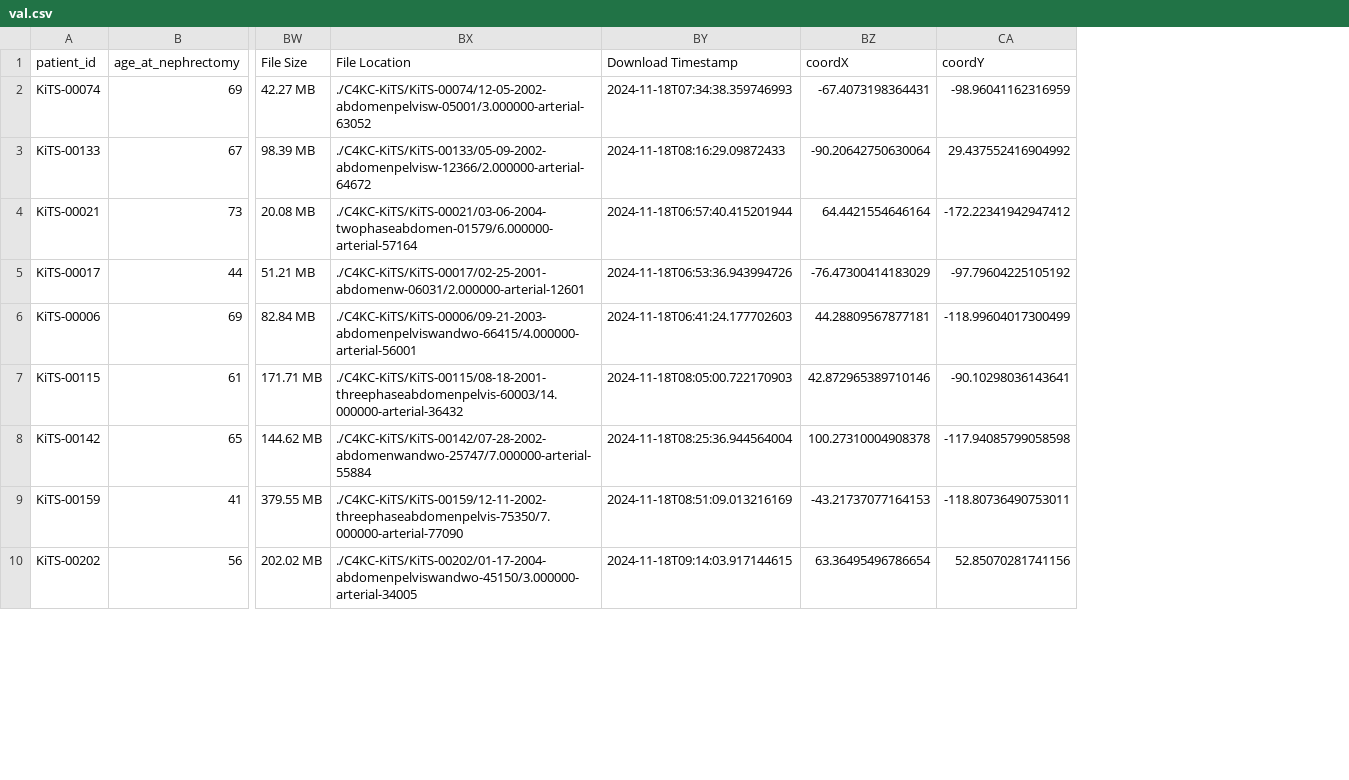
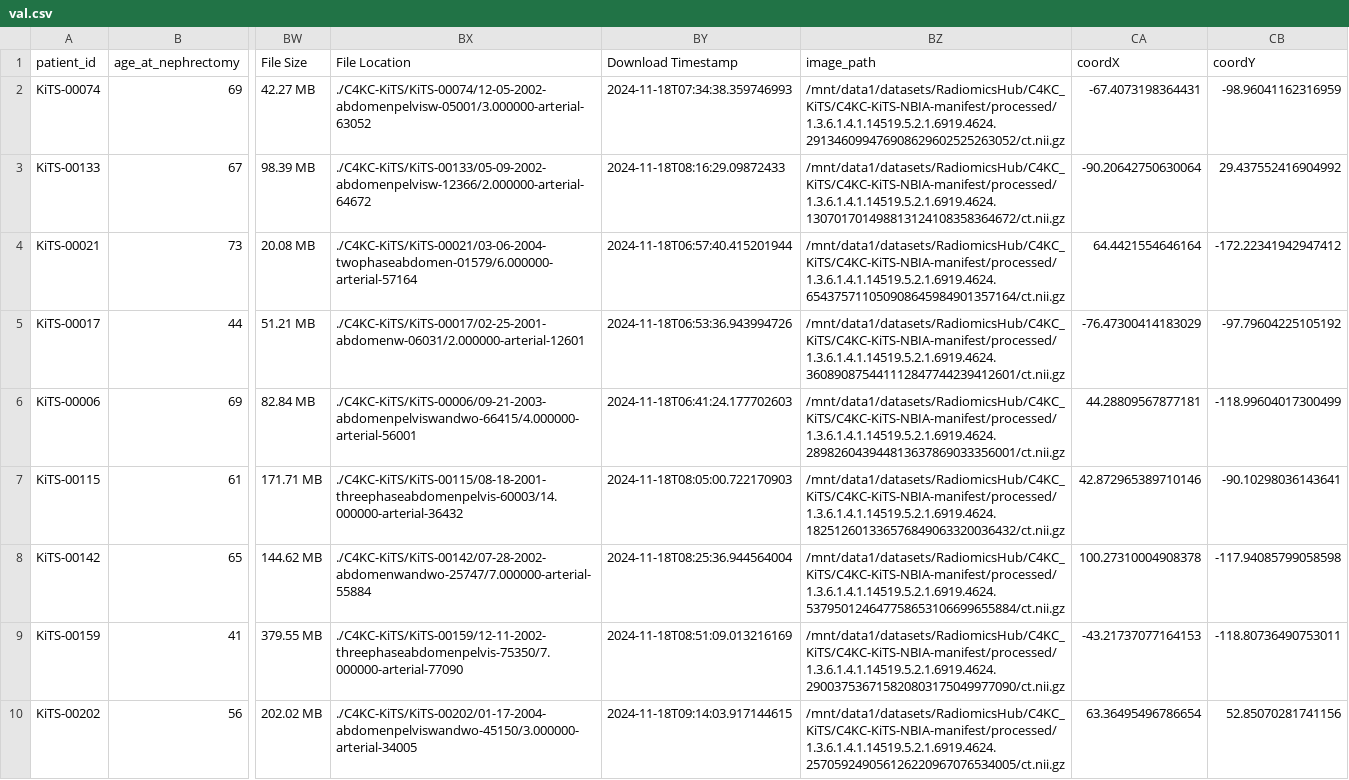
Before and after one commit to deepakri201/TumorImagingBench, a CSV file: data/eval/c4c-kits/val.csv, drawn as a sheet; only a part is shown, gaps mark what is left out; the diff names each change by its address in the sheet, - before the commit and + after, or states it on an @@ line.

```diff
--- a/data/eval/c4c-kits/val.csv
+++ b/data/eval/c4c-kits/val.csv
+column BZ (image_path), rows 2-10: /mnt/data1/datasets/RadiomicsHub/C4KC_KiTS/C4KC-KiTS-NBIA-manifest/processed/1.3.6.1.4.1.14519.5.2.1.6919.4624.291346099476908629602525263052/ct.nii.gz | /mnt/data1/datasets/RadiomicsHub/C4KC_KiTS/C4KC-KiTS-NBIA-manifest/processed/1.3.6.1.4.1.14519.5.2.1.6919.4624.130701701498813124108358364672/ct.nii.gz | /mnt/data1/datasets/RadiomicsHub/C4KC_KiTS/C4KC-KiTS-NBIA-manifest/processed/1.3.6.1.4.1.14519.5.2.1.6919.4624.654375711050908645984901357164/ct.nii.gz | /mnt/data1/datasets/RadiomicsHub/C4KC_KiTS/C4KC-KiTS-NBIA-manifest/processed/1.3.6.1.4.1.14519.5.2.1.6919.4624.360890875441112847744239412601/ct.nii.gz | /mnt/data1/datasets/RadiomicsHub/C4KC_KiTS/C4KC-KiTS-NBIA-manifest/processed/1.3.6.1.4.1.14519.5.2.1.6919.4624.289826043944813637869033356001/ct.nii.gz | /mnt/data1/datasets/RadiomicsHub/C4KC_KiTS/C4KC-KiTS-NBIA-manifest/processed/1.3.6.1.4.1.14519.5.2.1.6919.4624.182512601336576849063320036432/ct.nii.gz | /mnt/data1/datasets/RadiomicsHub/C4KC_KiTS/C4KC-KiTS-NBIA-manifest/processed/1.3.6.1.4.1.14519.5.2.1.6919.4624.537950124647758653106699655884/ct.nii.gz | /mnt/data1/datasets/RadiomicsHub/C4KC_KiTS/C4KC-KiTS-NBIA-manifest/processed/1.3.6.1.4.1.14519.5.2.1.6919.4624.290037536715820803175049977090/ct.nii.gz | /mnt/data1/datasets/RadiomicsHub/C4KC_KiTS/C4KC-KiTS-NBIA-manifest/processed/1.3.6.1.4.1.14519.5.2.1.6919.4624.257059249056126220967076534005/ct.nii.gz
```
Also changed, not shown: 5 other files.
